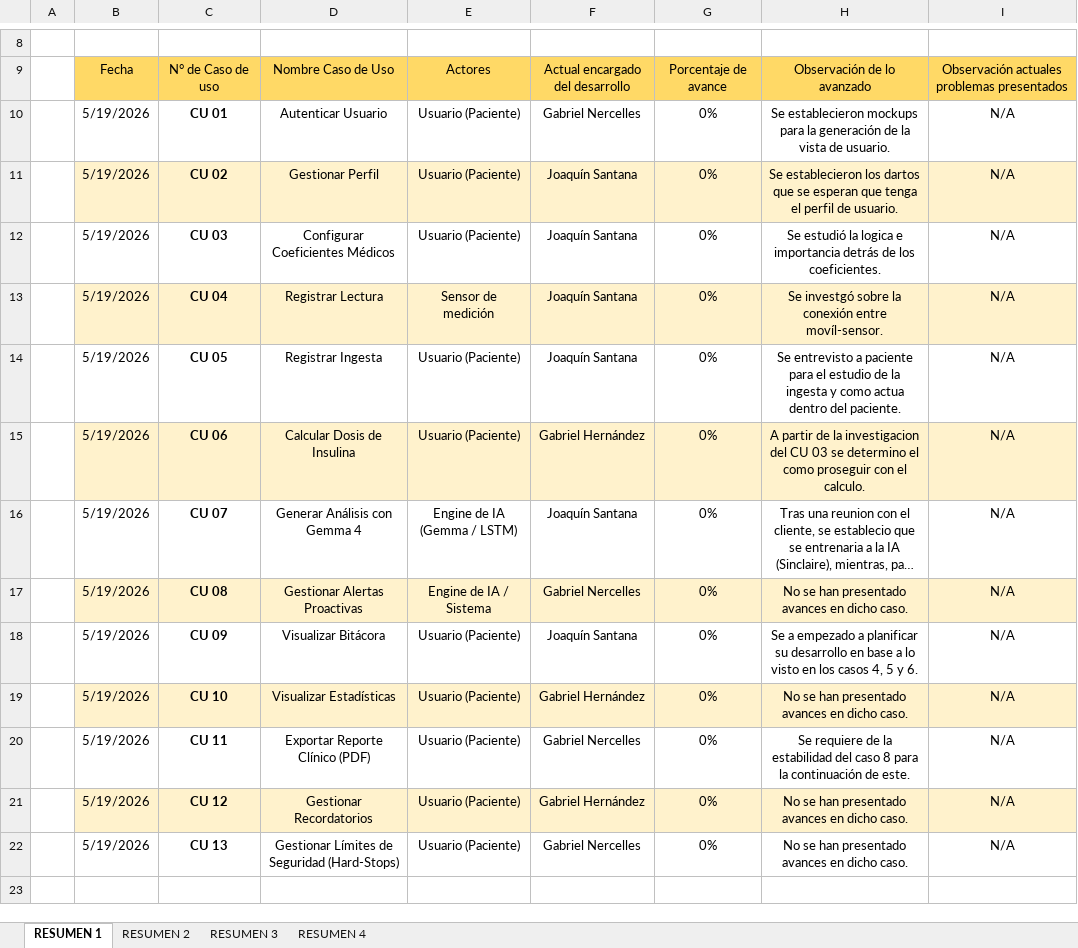
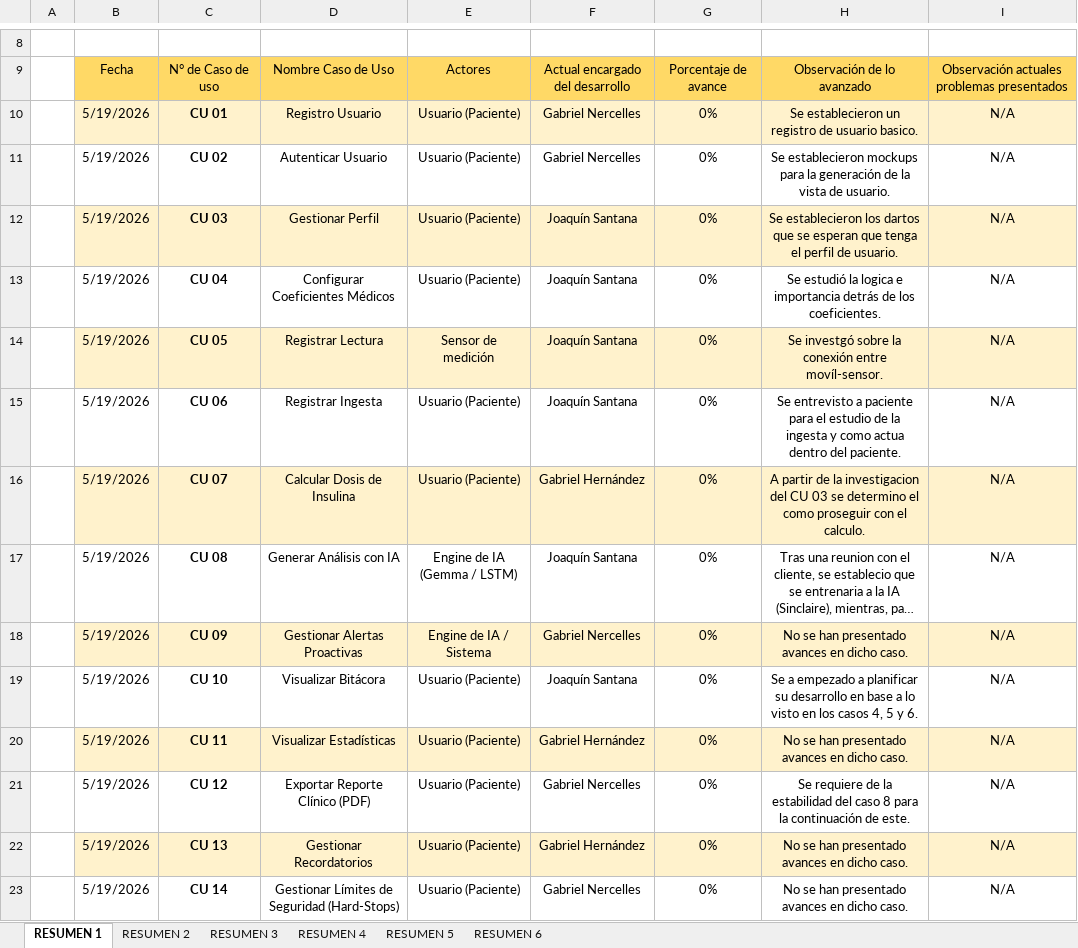
Before and after one commit to NeutroFury/VitalSY, an Excel workbook: Documentación/RESUMEN Estado de CU.xlsx, sheet RESUMEN 1, drawn as a sheet; only a part is shown, gaps mark what is left out; long unchanged cells end in …; values as stored, in another font and other column widths than the file's, no borders; addresses are those after the commit; the diff names each change by its address in the sheet, - before the commit and + after, or states it on an @@ line.

```diff
--- a/Documentación/RESUMEN Estado de CU.xlsx (sheet RESUMEN 1)
+++ b/Documentación/RESUMEN Estado de CU.xlsx (sheet RESUMEN 1)
+sheet tab: RESUMEN 5
+sheet tab: RESUMEN 6
+row 10:  | 5/19/2026 | CU 01 | Registro Usuario | Usuario (Paciente) | Gabriel Nercelles | 0% | Se establecieron un registro de usuario basico. | N/A
-C11: CU 01
+C11: CU 02
-C12: CU 02
+C12: CU 03
-C13: CU 03
+C13: CU 04
-C14: CU 04
+C14: CU 05
-C15: CU 05
+C15: CU 06
-C16: CU 06
+C16: CU 07
-C17: CU 07
+C17: CU 08
-D17: Generar Análisis con Gemma 4
+D17: Generar Análisis con IA
-C18: CU 08
+C18: CU 09
-C19: CU 09
+C19: CU 10
-C20: CU 10
+C20: CU 11
-C21: CU 11
+C21: CU 12
-C22: CU 12
+C22: CU 13
-C23: CU 13
+C23: CU 14
```
Also changed, not shown: sheet RESUMEN 2, sheet RESUMEN 3, sheet RESUMEN 4, 3 other files.
